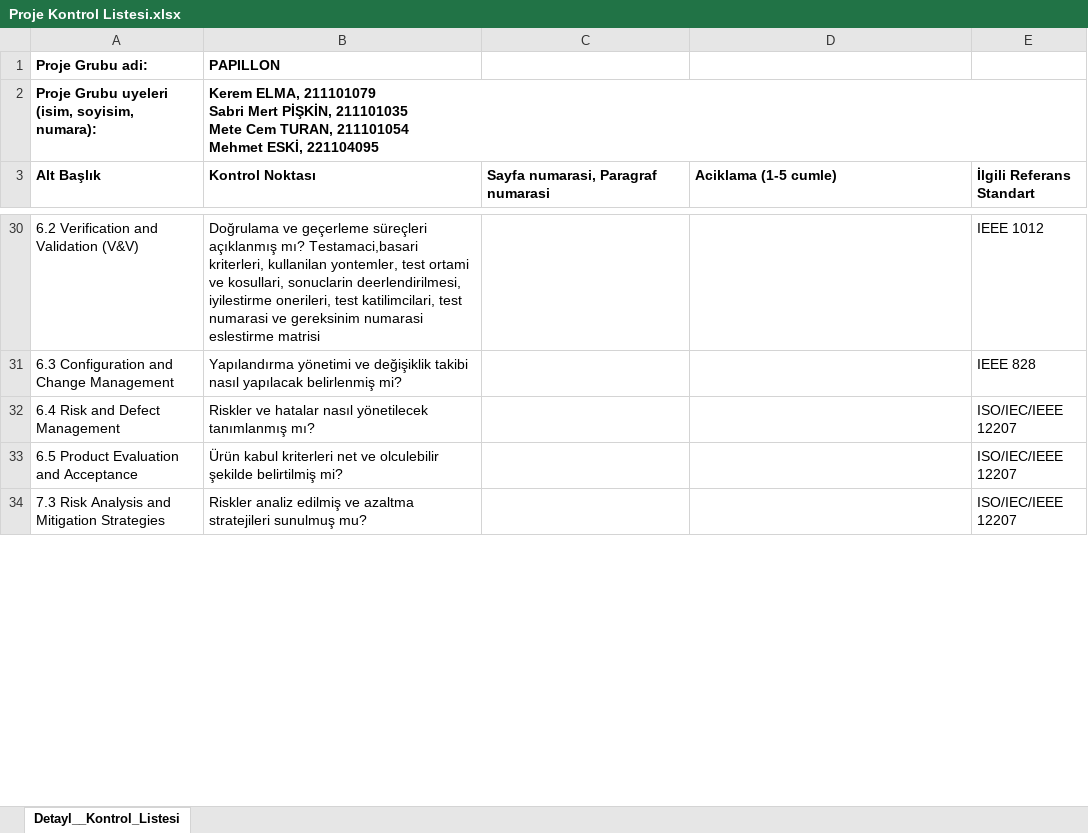
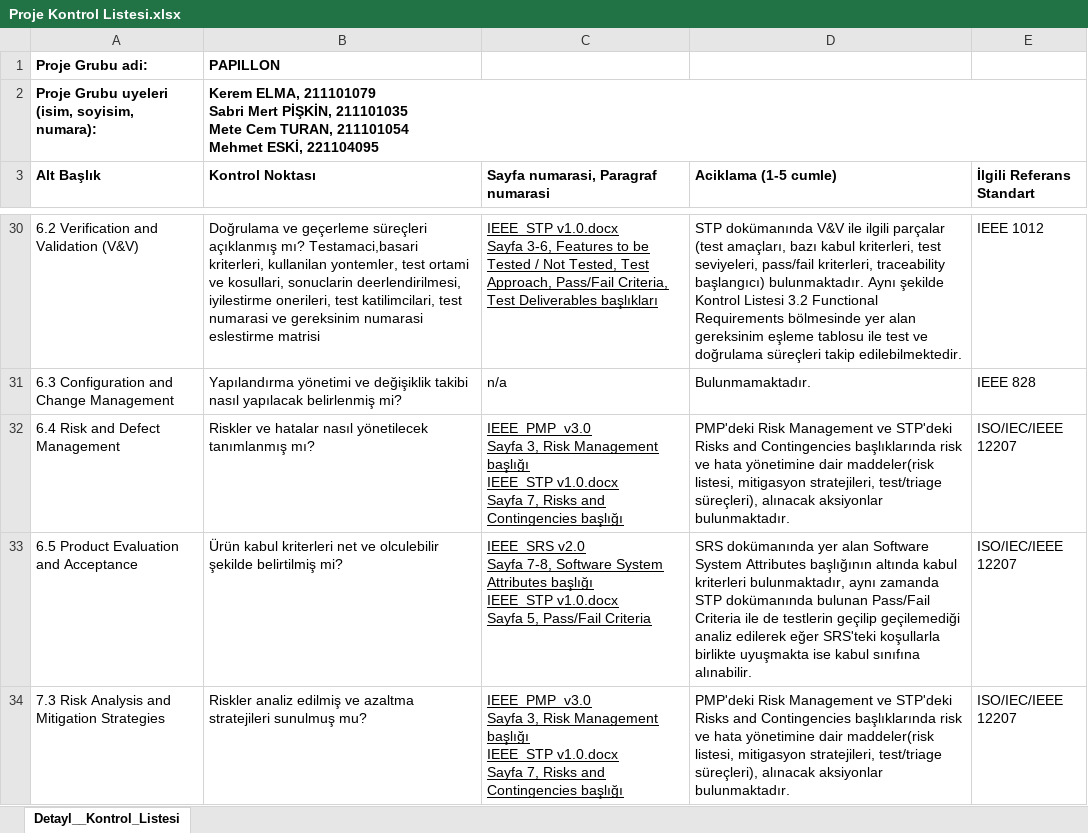
Before and after one commit to SabriMertPiskin/Papillon, an Excel workbook: Docs/Proje Kontrol Listesi.xlsx, sheet Detayl__Kontrol_Listesi, drawn as a sheet; only a part is shown, gaps mark what is left out; values as stored, in another font and other column widths than the file's, no borders; charts and pictures not drawn; ↵ is a line break in a cell; the diff covers the shown part only; the diff names each change by its address in the sheet, - before the commit and + after, or states it on an @@ line.

Commit message:
pmp rename edildi, kontrol listesi eklendi

```diff
--- a/Docs/Proje Kontrol Listesi.xlsx (sheet Detayl__Kontrol_Listesi)
+++ b/Docs/Proje Kontrol Listesi.xlsx (sheet Detayl__Kontrol_Listesi)
-C30: (empty)
+C30: IEEE_STP v1.0.docx ↵ Sayfa 3-6, Features to be Tested / Not Tested, Test Approach, Pass/Fail Criteria, Test Deliverables başlıkları
-D30 (Aciklama (1-5 cumle)): (empty)
+D30 (Aciklama (1-5 cumle)): STP dokümanında V&V ile ilgili parçalar (test amaçları, bazı kabul kriterleri, test seviyeleri, pass/fail kriterleri, traceability başlangıcı) bulunmaktadır. Aynı şekilde Kontrol Listesi 3.2 Functional Requirements bölmesinde yer alan gereksinim eşleme tablosu ile test ve doğrulama süreçleri takip edilebilmektedir.
-C31: (empty)
+C31: n/a
-D31 (Aciklama (1-5 cumle)): (empty)
+D31 (Aciklama (1-5 cumle)): Bulunmamaktadır.
-C32: (empty)
+C32: IEEE_PMP_v3.0 ↵ Sayfa 3, Risk Management başlığı ↵ IEEE_STP v1.0.docx ↵ Sayfa 7, Risks and Contingencies başlığı
-D32 (Aciklama (1-5 cumle)): (empty)
+D32 (Aciklama (1-5 cumle)): PMP'deki Risk Management ve STP'deki Risks and Contingencies başlıklarında risk ve hata yönetimine dair maddeler(risk listesi, mitigasyon stratejileri, test/triage süreçleri), alınacak aksiyonlar bulunmaktadır.
-C33: (empty)
+C33: IEEE_SRS v2.0 ↵ Sayfa 7-8, Software System Attributes başlığı ↵ IEEE_STP v1.0.docx ↵ Sayfa 5, Pass/Fail Criteria
-D33 (Aciklama (1-5 cumle)): (empty)
+D33 (Aciklama (1-5 cumle)): SRS dokümanında yer alan Software System Attributes başlığının altında kabul kriterleri bulunmaktadır, aynı zamanda STP dokümanında bulunan Pass/Fail Criteria ile de testlerin geçilip geçilemediği analiz edilerek eğer SRS'teki koşullarla birlikte uyuşmakta ise kabul sınıfına alınabilir.
-C34: (empty)
+C34: IEEE_PMP_v3.0 ↵ Sayfa 3, Risk Management başlığı ↵ IEEE_STP v1.0.docx ↵ Sayfa 7, Risks and Contingencies başlığı
-D34 (Aciklama (1-5 cumle)): (empty)
+D34 (Aciklama (1-5 cumle)): PMP'deki Risk Management ve STP'deki Risks and Contingencies başlıklarında risk ve hata yönetimine dair maddeler(risk listesi, mitigasyon stratejileri, test/triage süreçleri), alınacak aksiyonlar bulunmaktadır.
```
Also changed, not shown: 42 edited cells elsewhere in this sheet, charts or pictures, 2 other files.
